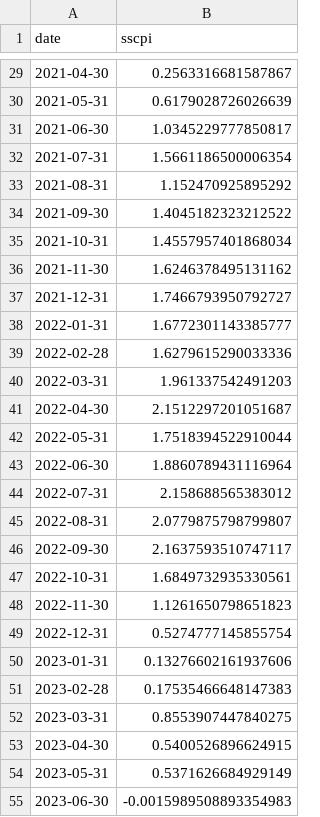
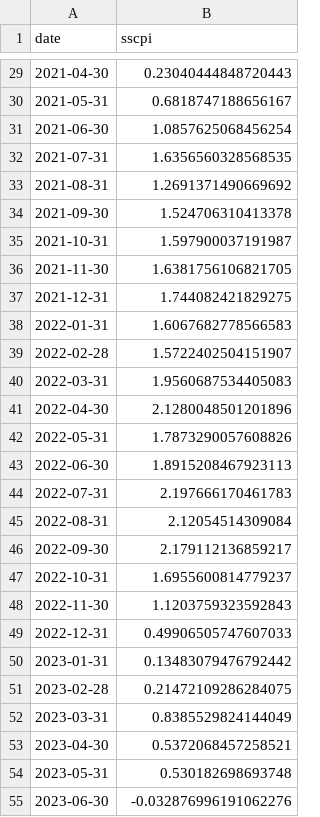
Before and after one commit to SSCPI/SSCPI.github.io, a CSV file: sscpi.csv, drawn as a sheet; only a part is shown, gaps mark what is left out; the diff covers the shown part only.

```diff
--- a/sscpi.csv
+++ b/sscpi.csv
@@ -29,27 +29,27 @@ date,sscpi
-2021-04-30,0.2563316681587867
-2021-05-31,0.6179028726026639
-2021-06-30,1.0345229777850817
-2021-07-31,1.5661186500006354
-2021-08-31,1.152470925895292
-2021-09-30,1.4045182323212522
-2021-10-31,1.4557957401868034
-2021-11-30,1.6246378495131162
-2021-12-31,1.7466793950792727
-2022-01-31,1.6772301143385777
-2022-02-28,1.6279615290033336
-2022-03-31,1.961337542491203
-2022-04-30,2.1512297201051687
-2022-05-31,1.7518394522910044
-2022-06-30,1.8860789431116964
-2022-07-31,2.158688565383012
-2022-08-31,2.0779875798799807
-2022-09-30,2.1637593510747117
-2022-10-31,1.6849732935330561
-2022-11-30,1.1261650798651823
-2022-12-31,0.5274777145855754
-2023-01-31,0.13276602161937606
-2023-02-28,0.17535466648147383
-2023-03-31,0.8553907447840275
-2023-04-30,0.5400526896624915
-2023-05-31,0.5371626684929149
-2023-06-30,-0.0015989508893354983
+2021-04-30,0.23040444848720443
+2021-05-31,0.6818747188656167
+2021-06-30,1.0857625068456254
+2021-07-31,1.6356560328568535
+2021-08-31,1.2691371490669692
+2021-09-30,1.524706310413378
+2021-10-31,1.597900037191987
+2021-11-30,1.6381756106821705
+2021-12-31,1.744082421829275
+2022-01-31,1.6067682778566583
+2022-02-28,1.5722402504151907
+2022-03-31,1.9560687534405083
+2022-04-30,2.1280048501201896
+2022-05-31,1.7873290057608826
+2022-06-30,1.8915208467923113
+2022-07-31,2.197666170461783
+2022-08-31,2.12054514309084
+2022-09-30,2.179112136859217
+2022-10-31,1.6955600814779237
+2022-11-30,1.1203759323592843
+2022-12-31,0.49906505747607033
+2023-01-31,0.13483079476792442
+2023-02-28,0.21472109286284075
+2023-03-31,0.8385529824144049
+2023-04-30,0.5372068457258521
+2023-05-31,0.530182698693748
+2023-06-30,-0.032876996191062276
```
Also changed, not shown: 1 added row and 64 edited cells elsewhere in this file.
